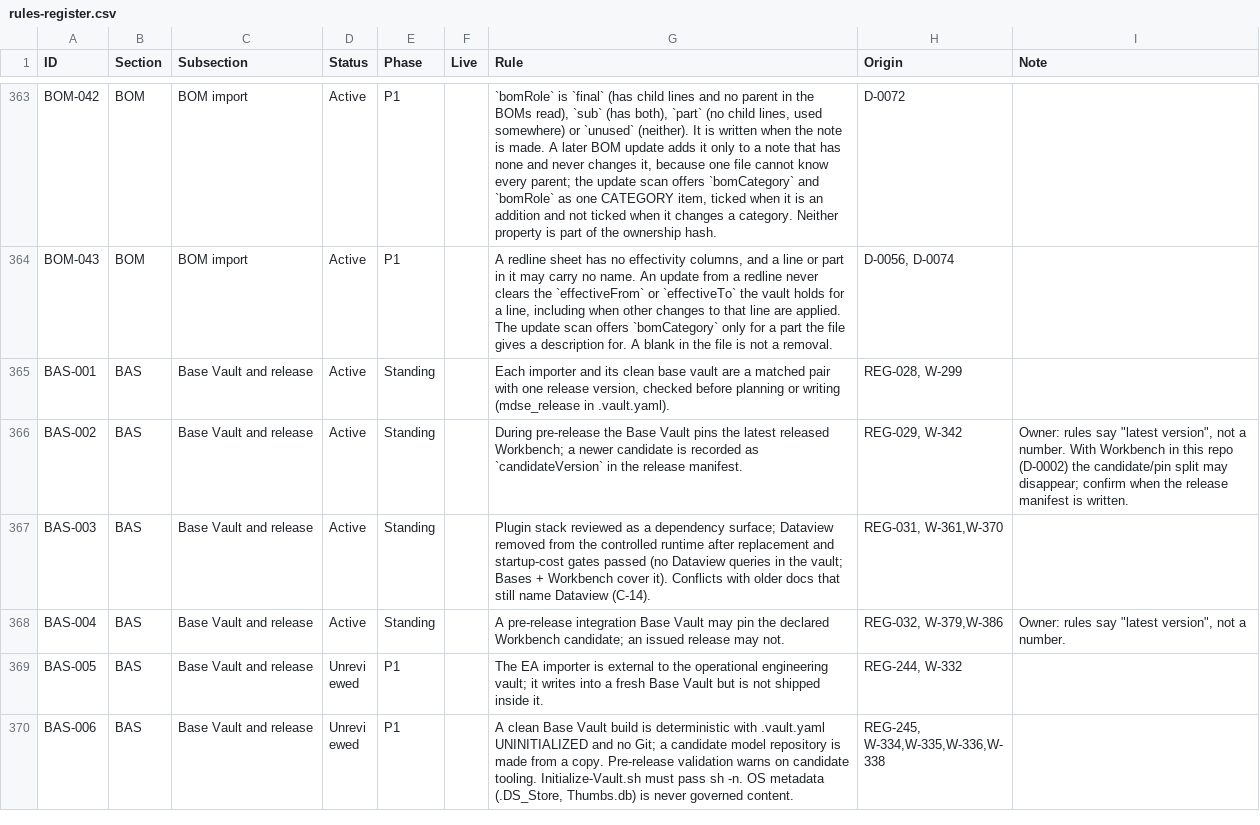
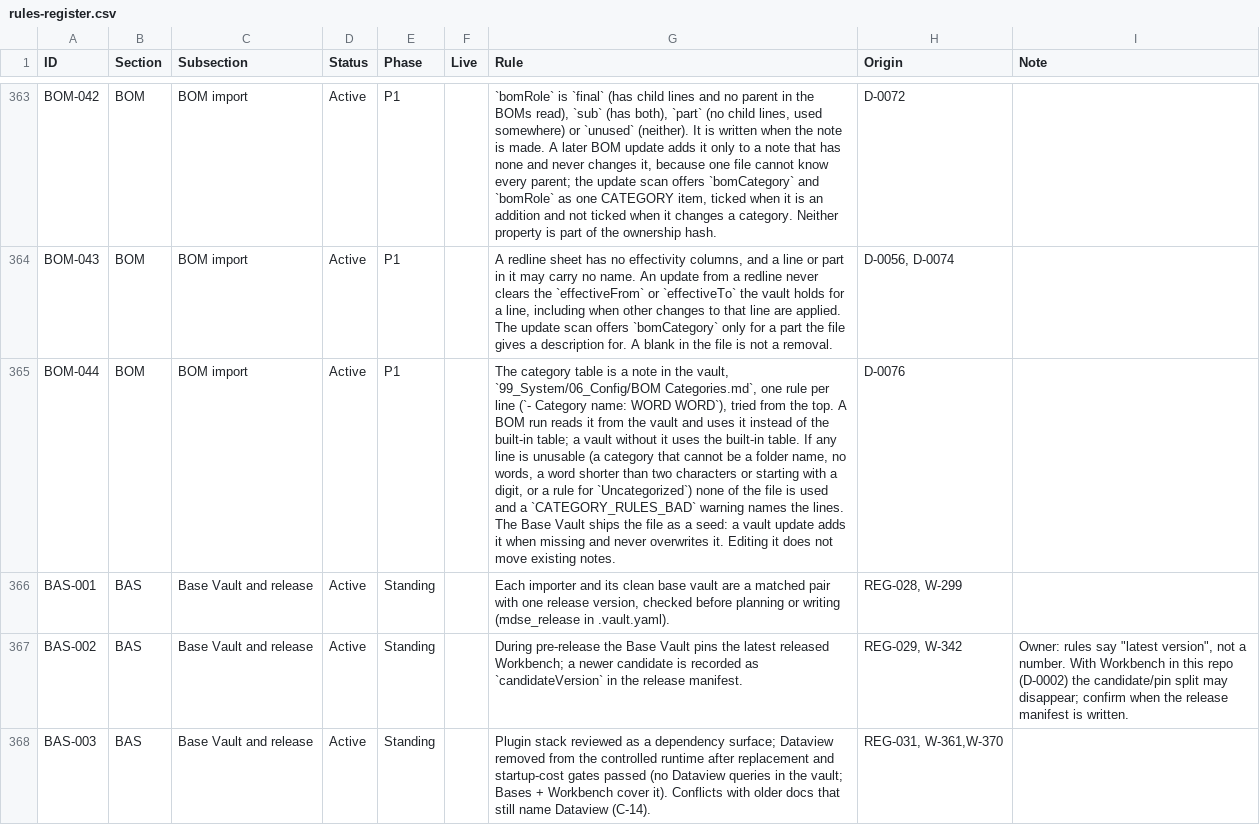
Before and after one commit to spencerskelly/MDSE_v2, a CSV file: governance/register/rules-register.csv, drawn as a sheet; only a part is shown, gaps mark what is left out; the shorter side is filled out with more unchanged rows; the diff names each change by its address in the sheet, - before the commit and + after, or states it on an @@ line.

```diff
--- a/governance/register/rules-register.csv
+++ b/governance/register/rules-register.csv
+row 365: BOM-044 | BOM | BOM import | Active | P1 |  | The category table is a note in the vault, `99_System/06_Config/BOM Categories.md`, one rule per line (`- Category name: WORD WORD`), tried from the top. A BOM run reads it from the vault and uses it instead of the built-in table; a vault without it uses the built-in table. If any line is unusable (a category that cannot be a folder name, no words, a word shorter than two characters or starting with a digit, or a rule for `Uncategorized`) none of the file is used and a `CATEGORY_RULES_BAD` warning names the lines. The Base Vault ships the file as a seed: a vault update adds it when missing and never overwrites it. Editing it does not move existing notes. | D-0076
```
Also changed, not shown: 7 other files.
